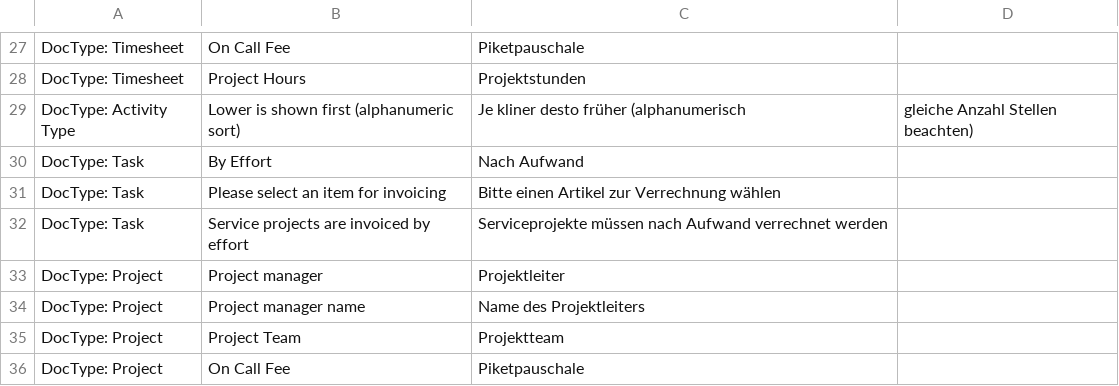
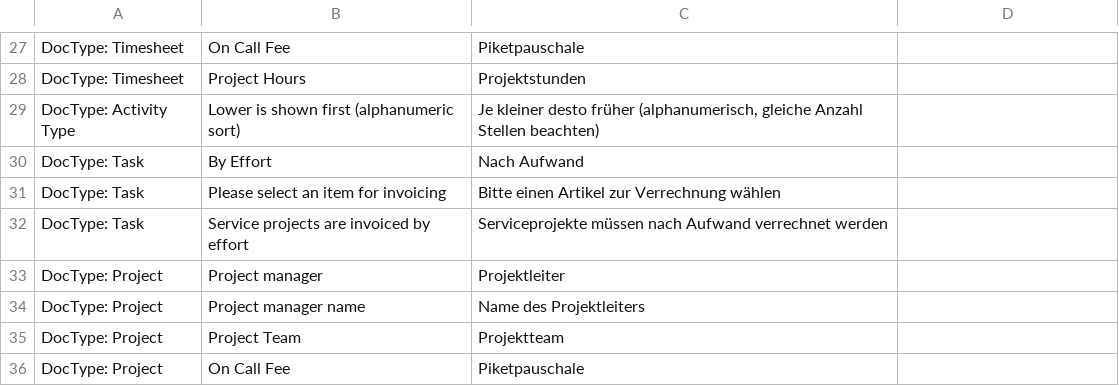
Before and after one commit to Innomat-Automation/erpnext-app, a CSV file: innomat/translations/de.csv, drawn as a sheet; only a part is shown, gaps mark what is left out.

Commit message:
hotfix translation

```diff
--- a/innomat/translations/de.csv
+++ b/innomat/translations/de.csv
@@ -28,3 +28,3 @@ DocType: Timesheet,On Call Fee,Piketpauschale
 DocType: Timesheet,Project Hours,Projektstunden
-DocType: Activity Type,Lower is shown first (alphanumeric sort),Je kliner desto früher (alphanumerisch, gleiche Anzahl Stellen beachten)
+DocType: Activity Type,"Lower is shown first (alphanumeric sort)","Je kleiner desto früher (alphanumerisch, gleiche Anzahl Stellen beachten)"
 DocType: Task,By Effort,Nach Aufwand
```
Also changed, not shown: 1 other file.
